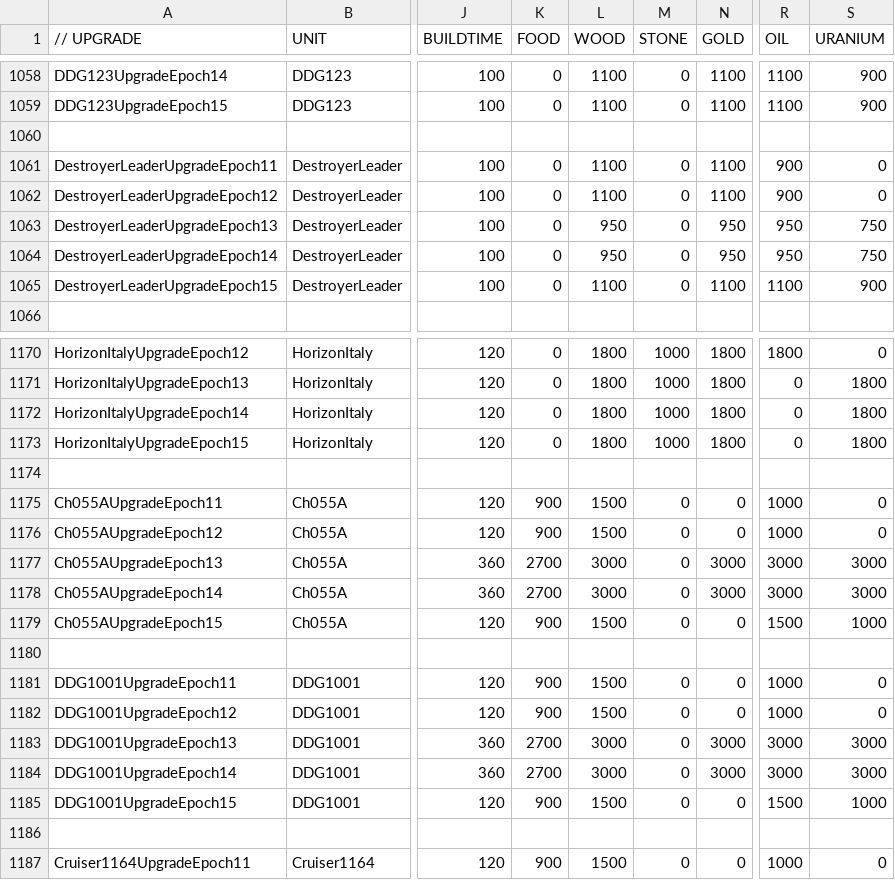
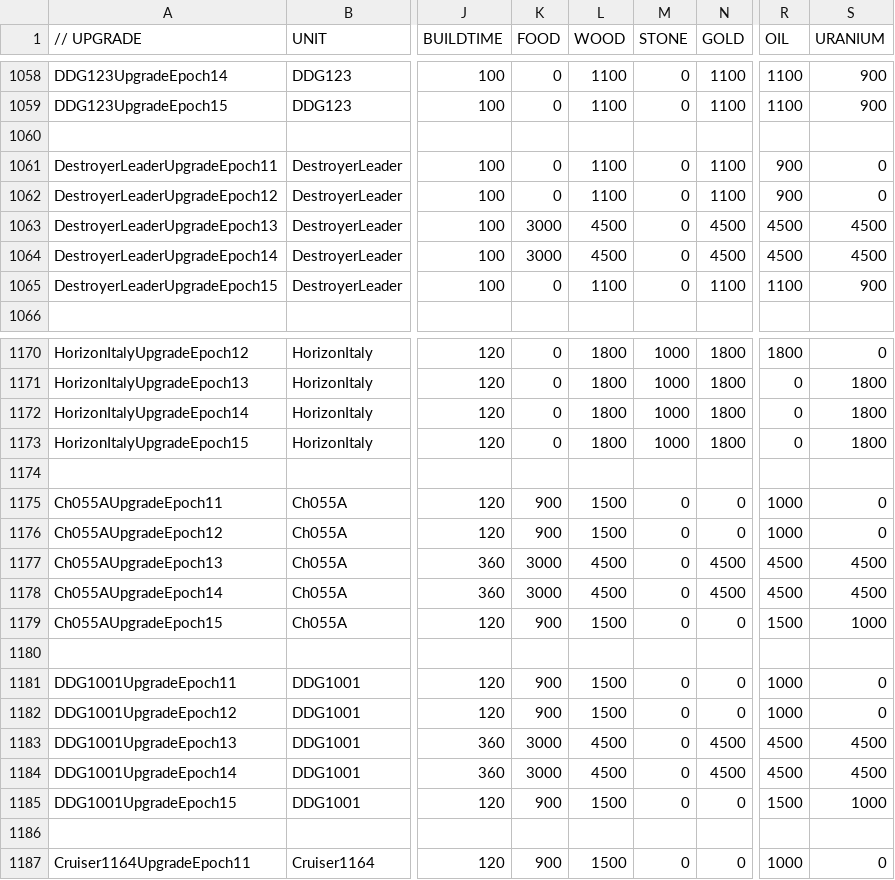
Before and after one commit to luojiang419/ee2, a CSV file: game-metadata/EE2X_db/TechTree/upgrade_unittypes.csv, drawn as a sheet; only a part is shown, gaps mark what is left out; the diff names each change by its address in the sheet, - before the commit and + after, or states it on an @@ line.

Commit message:
feat: 护卫舰HP6000成本统一 + 超级舰成本TECHPTS统一 + 修复CSV换行符
护卫舰(Ch054A/Aaship/Type22350) E13/E14: HP=6000, WOOD/GOLD/OIL=600, URANIUM=100
超级舰(Ch055A/DDG1001/DestroyerLeader) E13/E14: FOOD=3000, WOOD/GOLD/OIL/URANIUM=4500, TECHPTS=100
修复上一提交CSV换行符损坏问题（裸CR→系统默认换行）

```diff
--- a/game-metadata/EE2X_db/TechTree/upgrade_unittypes.csv
+++ b/game-metadata/EE2X_db/TechTree/upgrade_unittypes.csv
-K1063:K1064 (FOOD): 0
+K1063:K1064 (FOOD): 3000
-L1063:L1064 (WOOD): 950
+L1063:L1064 (WOOD): 4500
-N1063:N1064 (GOLD): 950
+N1063:N1064 (GOLD): 4500
-R1063:R1064 (OIL): 950
+R1063:R1064 (OIL): 4500
-S1063:S1064 (URANIUM): 750
+S1063:S1064 (URANIUM): 4500
-K1177:K1178 (FOOD): 2700
+K1177:K1178 (FOOD): 3000
-L1177:L1178 (WOOD): 3000
+L1177:L1178 (WOOD): 4500
-N1177:N1178 (GOLD): 3000
+N1177:N1178 (GOLD): 4500
-R1177:R1178 (OIL): 3000
+R1177:R1178 (OIL): 4500
-S1177:S1178 (URANIUM): 3000
+S1177:S1178 (URANIUM): 4500
-K1183:K1184 (FOOD): 2700
+K1183:K1184 (FOOD): 3000
-L1183:L1184 (WOOD): 3000
+L1183:L1184 (WOOD): 4500
-N1183:N1184 (GOLD): 3000
+N1183:N1184 (GOLD): 4500
-R1183:R1184 (OIL): 3000
+R1183:R1184 (OIL): 4500
-S1183:S1184 (URANIUM): 3000
+S1183:S1184 (URANIUM): 4500
```
Also changed, not shown: game-metadata/EE2X_db/TechTree/dbtechtreenode.csv, 1 other file.
